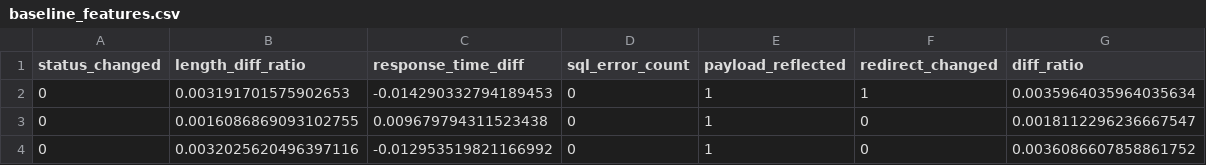
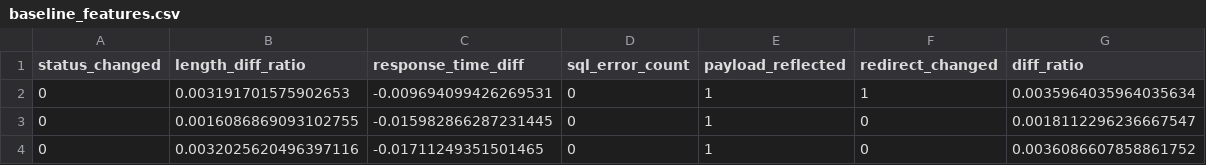
Before and after one commit to Eraianbu-Damodharan/ORIGIN, a CSV file: aegis_hybrid/app/data/baseline_features.csv, drawn as a sheet.

```diff
--- a/aegis_hybrid/app/data/baseline_features.csv
+++ b/aegis_hybrid/app/data/baseline_features.csv
@@ -1,4 +1,4 @@
 status_changed,length_diff_ratio,response_time_diff,sql_error_count,payload_reflected,redirect_changed,diff_ratio
-0,0.003191701575902653,-0.014290332794189453,0,1,1,0.0035964035964035634
-0,0.0016086869093102755,0.009679794311523438,0,1,0,0.0018112296236667547
-0,0.0032025620496397116,-0.012953519821166992,0,1,0,0.0036086607858861752
+0,0.003191701575902653,-0.009694099426269531,0,1,1,0.0035964035964035634
+0,0.0016086869093102755,-0.015982866287231445,0,1,0,0.0018112296236667547
+0,0.0032025620496397116,-0.01711249351501465,0,1,0,0.0036086607858861752
```
Also changed, not shown: aegis_hybrid/data/baseline_features.csv, 4 other files.
